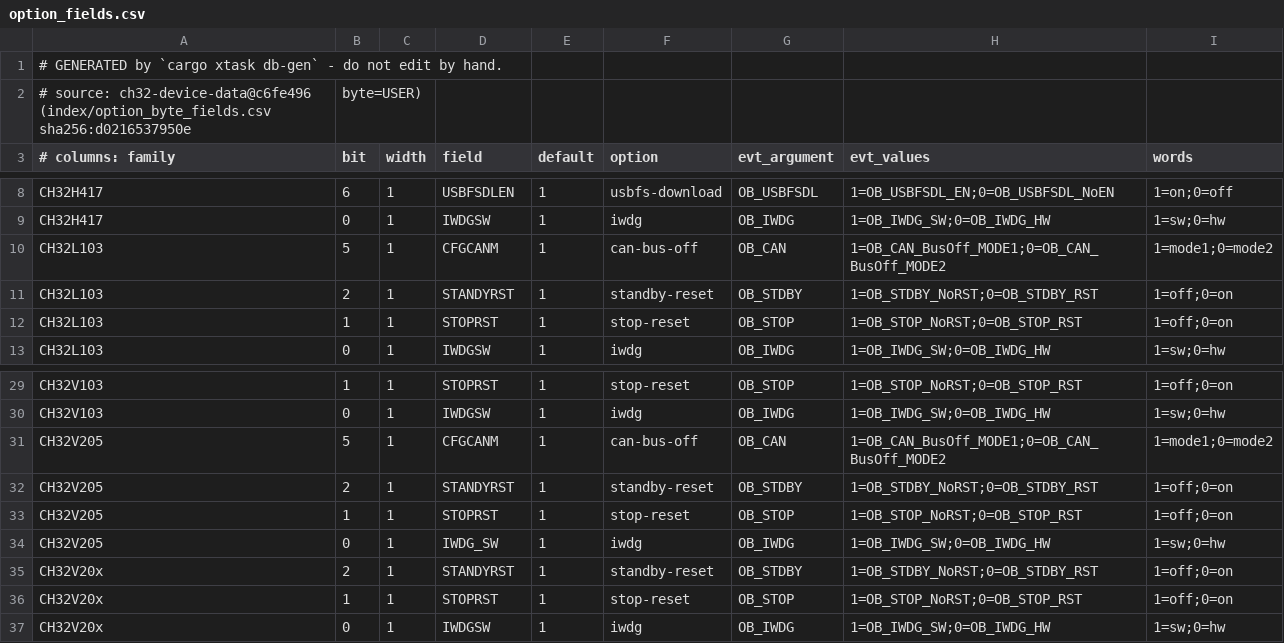
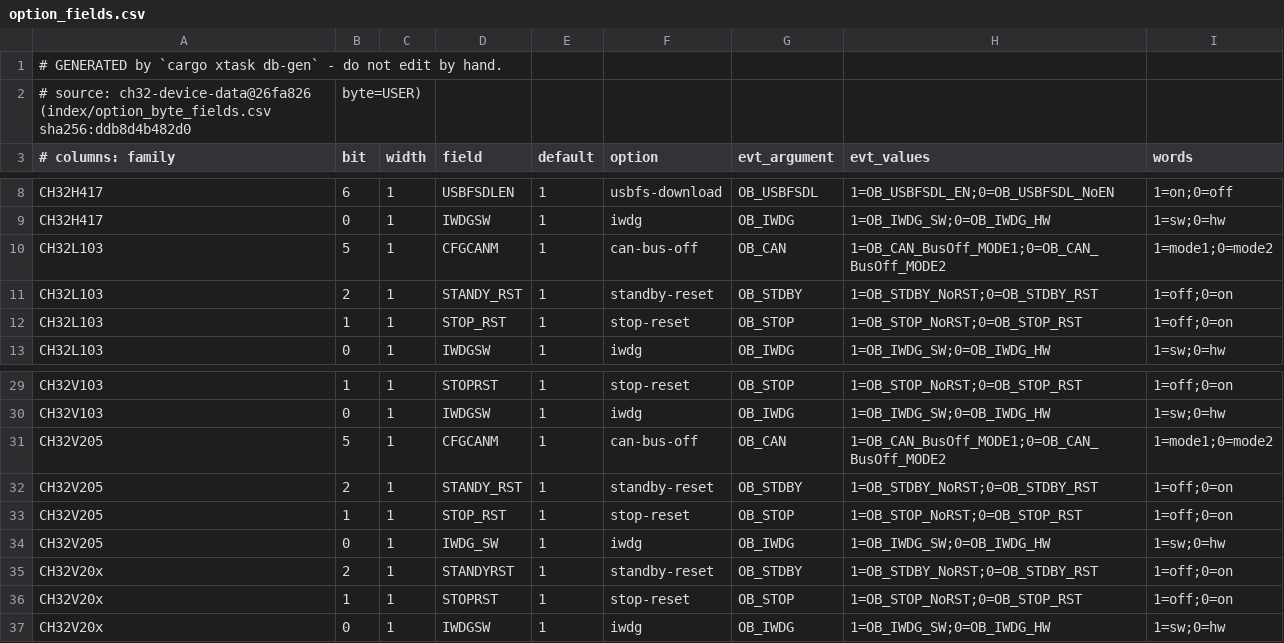
Before and after one commit to ch32-riscv-ug/ch32rv, a CSV file: crates/target/generated/option_fields.csv, drawn as a sheet; only a part is shown, gaps mark what is left out.

Commit message:
Device DB: db-gen from ch32-device-data 26fa826 (L103 / V205 USER RM names STOP_RST / STANDY_RST); db-check up to date, gate passes

```diff
--- a/crates/target/generated/option_fields.csv
+++ b/crates/target/generated/option_fields.csv
@@ -1,3 +1,3 @@
 # GENERATED by `cargo xtask db-gen` - do not edit by hand.
-# source: ch32-device-data@c6fe496 (index/option_byte_fields.csv sha256:d0216537950e, byte=USER)
+# source: ch32-device-data@26fa826 (index/option_byte_fields.csv sha256:ddb8d4b482d0, byte=USER)
 # columns: family,bit,width,field,default,option,evt_argument,evt_values,words
@@ -10,4 +10,4 @@ CH32H417,0,1,IWDGSW,1,iwdg,OB_IWDG,1=OB_IWDG_SW;0=OB_IWDG_HW,1=sw;0=hw
 CH32L103,5,1,CFGCANM,1,can-bus-off,OB_CAN,1=OB_CAN_BusOff_MODE1;0=OB_CAN_BusOff_MODE2,1=mode1;0=mode2
-CH32L103,2,1,STANDYRST,1,standby-reset,OB_STDBY,1=OB_STDBY_NoRST;0=OB_STDBY_RST,1=off;0=on
-CH32L103,1,1,STOPRST,1,stop-reset,OB_STOP,1=OB_STOP_NoRST;0=OB_STOP_RST,1=off;0=on
+CH32L103,2,1,STANDY_RST,1,standby-reset,OB_STDBY,1=OB_STDBY_NoRST;0=OB_STDBY_RST,1=off;0=on
+CH32L103,1,1,STOP_RST,1,stop-reset,OB_STOP,1=OB_STOP_NoRST;0=OB_STOP_RST,1=off;0=on
 CH32L103,0,1,IWDGSW,1,iwdg,OB_IWDG,1=OB_IWDG_SW;0=OB_IWDG_HW,1=sw;0=hw
@@ -31,4 +31,4 @@ CH32V103,0,1,IWDGSW,1,iwdg,OB_IWDG,1=OB_IWDG_SW;0=OB_IWDG_HW,1=sw;0=hw
 CH32V205,5,1,CFGCANM,1,can-bus-off,OB_CAN,1=OB_CAN_BusOff_MODE1;0=OB_CAN_BusOff_MODE2,1=mode1;0=mode2
-CH32V205,2,1,STANDYRST,1,standby-reset,OB_STDBY,1=OB_STDBY_NoRST;0=OB_STDBY_RST,1=off;0=on
-CH32V205,1,1,STOPRST,1,stop-reset,OB_STOP,1=OB_STOP_NoRST;0=OB_STOP_RST,1=off;0=on
+CH32V205,2,1,STANDY_RST,1,standby-reset,OB_STDBY,1=OB_STDBY_NoRST;0=OB_STDBY_RST,1=off;0=on
+CH32V205,1,1,STOP_RST,1,stop-reset,OB_STOP,1=OB_STOP_NoRST;0=OB_STOP_RST,1=off;0=on
 CH32V205,0,1,IWDG_SW,1,iwdg,OB_IWDG,1=OB_IWDG_SW;0=OB_IWDG_HW,1=sw;0=hw
```
Also changed, not shown: crates/target/generated/debug_wiring.csv, crates/target/generated/esig.csv, 8 other files.
